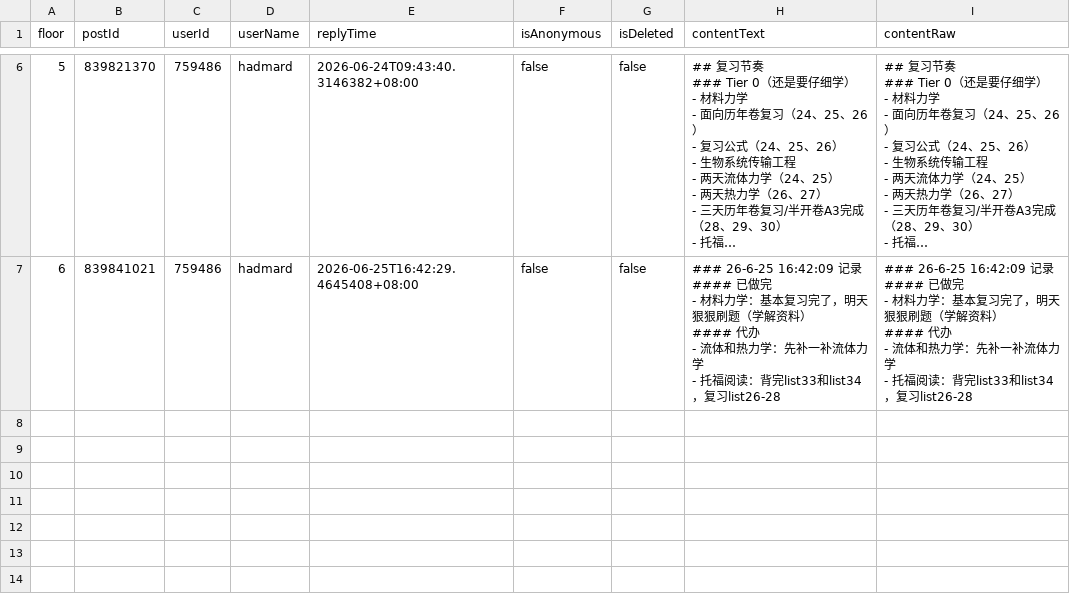
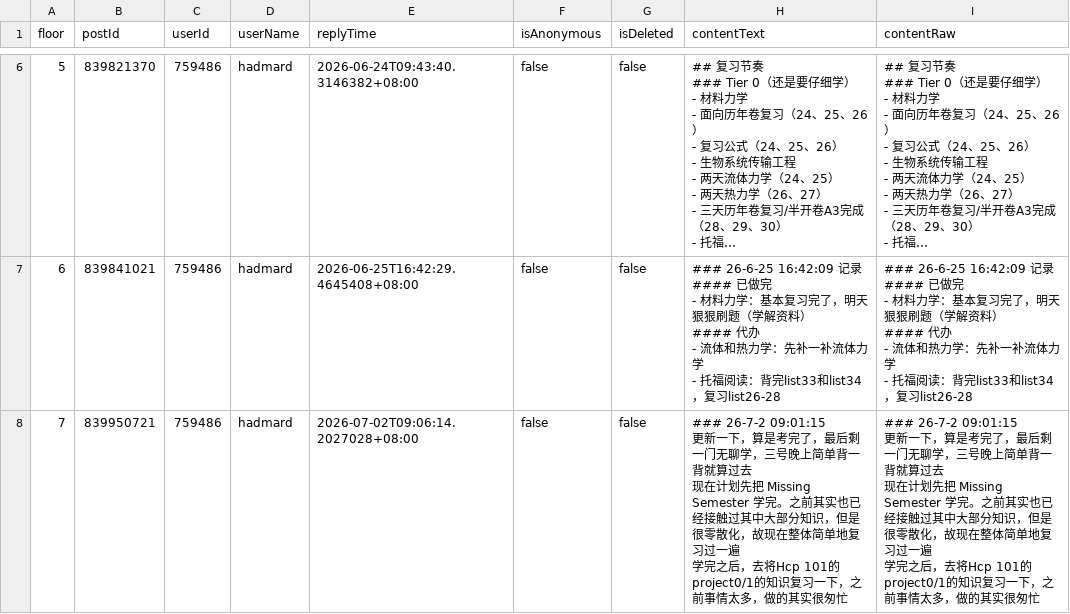
Before and after one commit to hadmard/hadmard.github.io, a CSV file: custom/cc98-investment-crawler/output/topic-6548170/records/investment-record.csv, drawn as a sheet; only a part is shown, gaps mark what is left out; long unchanged cells end in ….

```diff
--- a/custom/cc98-investment-crawler/output/topic-6548170/records/investment-record.csv
+++ b/custom/cc98-investment-crawler/output/topic-6548170/records/investment-record.csv
@@ -287 +287,12 @@ floor,postId,userId,userName,replyTime,isAnonymous,isDeleted,contentText,content
 - 托福阅读：背完list33和list34，复习list26-28"
+"7","839950721","759486","hadmard","2026-07-02T09:06:14.2027028+08:00","false","false","### 26-7-2 09:01:15
+更新一下，算是考完了，最后剩一门无聊学，三号晚上简单背一背就算过去
+
+现在计划先把 Missing Semester 学完。之前其实也已经接触过其中大部分知识，但是很零散化，故现在整体简单地复习过一遍
+
+学完之后，去将Hcp 101的project0/1的知识复习一下，之前事情太多，做的其实很匆忙","### 26-7-2 09:01:15
+更新一下，算是考完了，最后剩一门无聊学，三号晚上简单背一背就算过去
+
+现在计划先把 Missing Semester 学完。之前其实也已经接触过其中大部分知识，但是很零散化，故现在整体简单地复习过一遍
+
+学完之后，去将Hcp 101的project0/1的知识复习一下，之前事情太多，做的其实很匆忙"
```
Also changed, not shown: custom/cc98-investment-crawler/output/topic-6450962/records/investment-record.csv, 34 other files.
